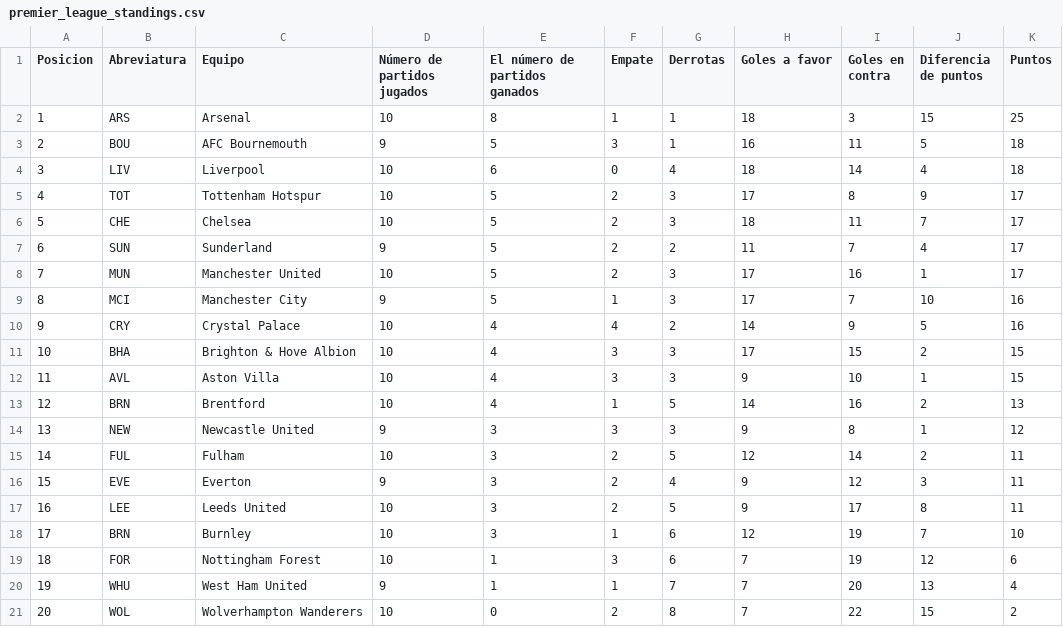
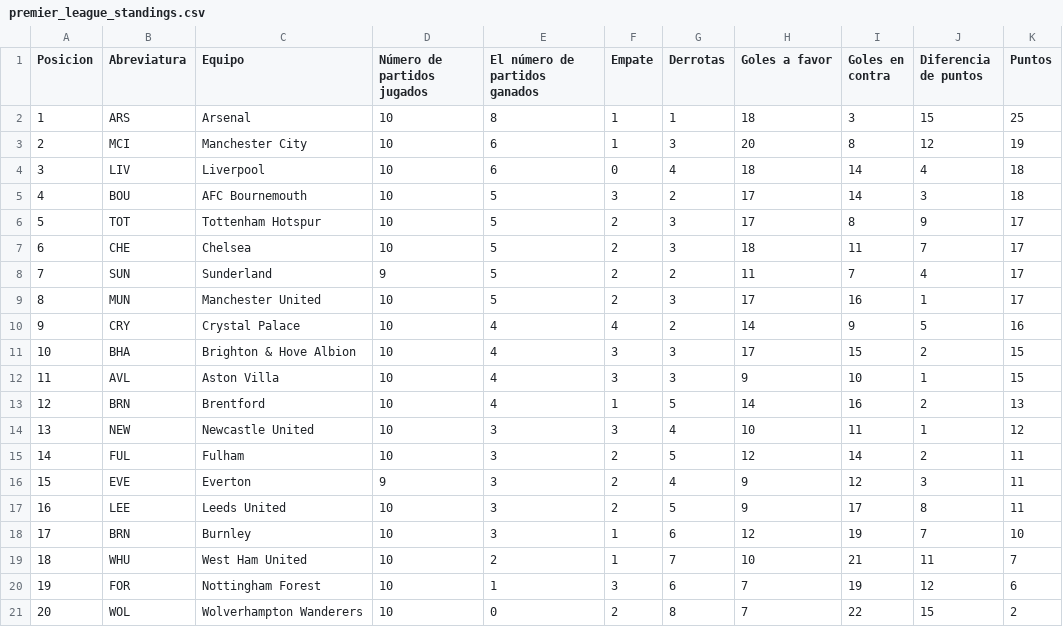
Before and after one commit to AndresPlazas19931504/scrapper-deportes-devops, a CSV file: data/premier_league_standings.csv, drawn as a sheet; removed rows and columns are numbered as before the commit, all else as after; the diff names each change by its address in the sheet, - before the commit and + after, or states it on an @@ line.

```diff
--- a/data/premier_league_standings.csv
+++ b/data/premier_league_standings.csv
-row 3: 2 | BOU | AFC Bournemouth | 9 | 5 | 3 | 1 | 16 | 11 | 5 | 18
+row 3: 2 | MCI | Manchester City | 10 | 6 | 1 | 3 | 20 | 8 | 12 | 19
+row 5: 4 | BOU | AFC Bournemouth | 10 | 5 | 3 | 2 | 17 | 14 | 3 | 18
@@ column A (Posicion) renumbered between rows 6 and 20 @@
-row 9: 8 | MCI | Manchester City | 9 | 5 | 1 | 3 | 17 | 7 | 10 | 16
-D14 (Número de partidos jugados): 9
+D14 (Número de partidos jugados): 10
-G14 (Derrotas): 3
+G14 (Derrotas): 4
-H14 (Goles a favor): 9
+H14 (Goles a favor): 10
-I14 (Goles en contra): 8
+I14 (Goles en contra): 11
+row 19: 18 | WHU | West Ham United | 10 | 2 | 1 | 7 | 10 | 21 | 11 | 7
-row 20: 19 | WHU | West Ham United | 9 | 1 | 1 | 7 | 7 | 20 | 13 | 4
```
